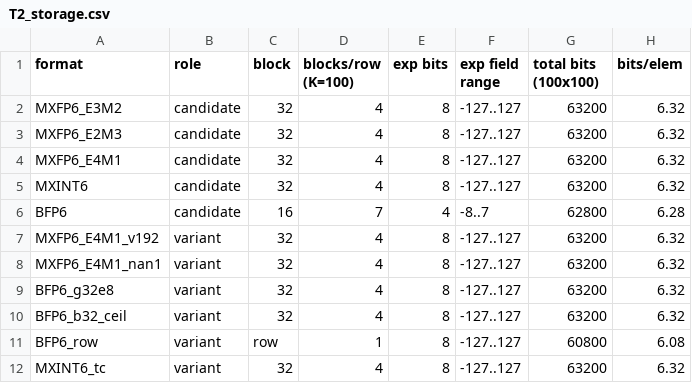
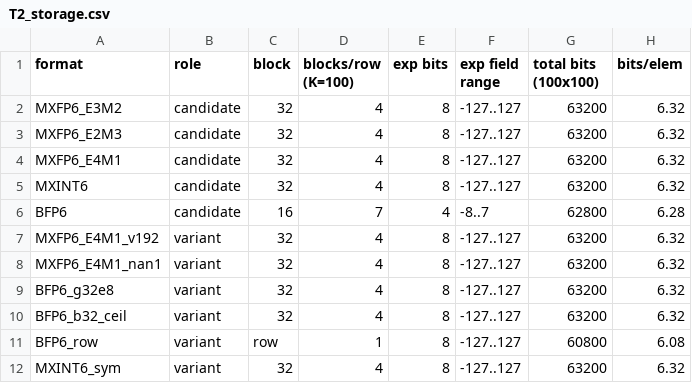
Before and after one commit to akashiitkanpur/cs611-g8, a CSV file: results/tables/T2_storage.csv, drawn as a sheet.

```diff
--- a/results/tables/T2_storage.csv
+++ b/results/tables/T2_storage.csv
@@ -11,2 +11,2 @@ BFP6_b32_ceil,variant,32,4,8,-127..127,63200,6.32
 BFP6_row,variant,row,1,8,-127..127,60800,6.08
-MXINT6_tc,variant,32,4,8,-127..127,63200,6.32
+MXINT6_sym,variant,32,4,8,-127..127,63200,6.32
```
Also changed, not shown: results/baseline_C.csv, results/baseline_C_wx.csv, 36 other files.
